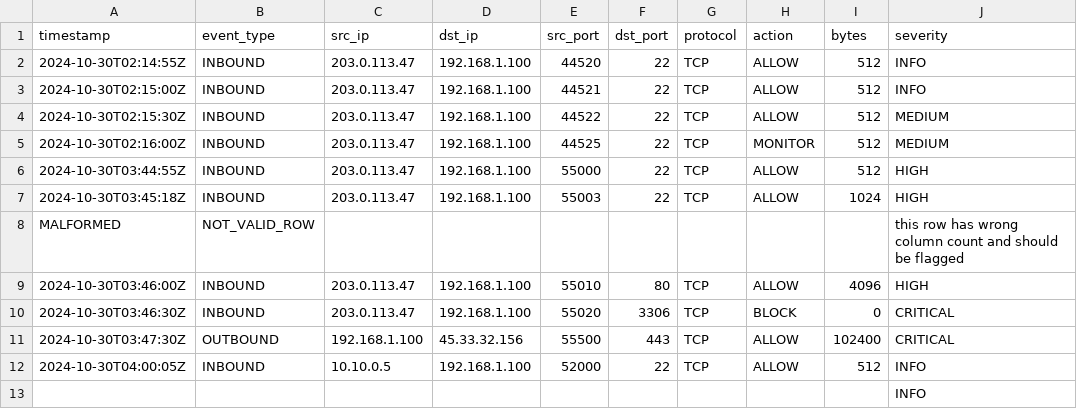
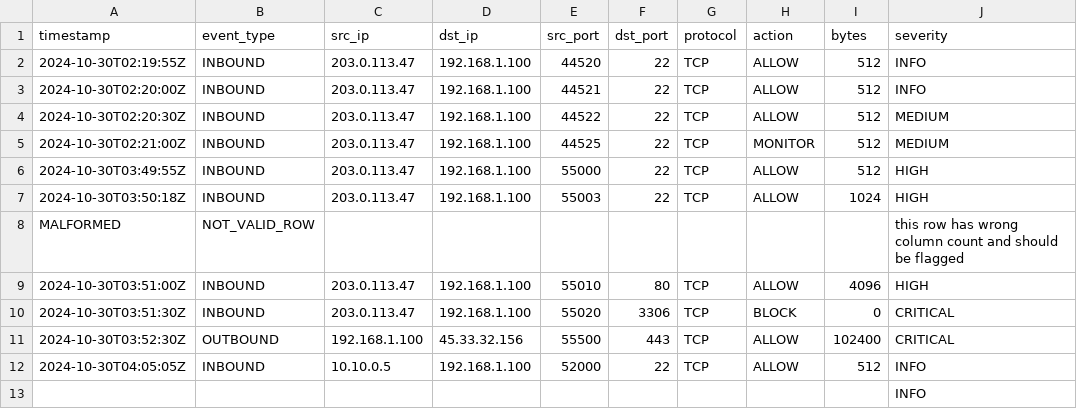
Before and after one commit to aiori-hackathon/A3-PS013-TC089, a CSV file: src/sample_data/scenario_3/firewall_events.csv, drawn as a sheet; only a part is shown; the diff names each change by its address in the sheet, - before the commit and + after, or states it on an @@ line.

```diff
--- a/src/sample_data/scenario_3/firewall_events.csv
+++ b/src/sample_data/scenario_3/firewall_events.csv
-A2 (timestamp): 2024-10-30T02:14:55Z
+A2 (timestamp): 2024-10-30T02:19:55Z
-A3 (timestamp): 2024-10-30T02:15:00Z
+A3 (timestamp): 2024-10-30T02:20:00Z
-A4 (timestamp): 2024-10-30T02:15:30Z
+A4 (timestamp): 2024-10-30T02:20:30Z
-A5 (timestamp): 2024-10-30T02:16:00Z
+A5 (timestamp): 2024-10-30T02:21:00Z
-A6 (timestamp): 2024-10-30T03:44:55Z
+A6 (timestamp): 2024-10-30T03:49:55Z
-A7 (timestamp): 2024-10-30T03:45:18Z
+A7 (timestamp): 2024-10-30T03:50:18Z
-A9 (timestamp): 2024-10-30T03:46:00Z
+A9 (timestamp): 2024-10-30T03:51:00Z
-A10 (timestamp): 2024-10-30T03:46:30Z
+A10 (timestamp): 2024-10-30T03:51:30Z
-A11 (timestamp): 2024-10-30T03:47:30Z
+A11 (timestamp): 2024-10-30T03:52:30Z
-A12 (timestamp): 2024-10-30T04:00:05Z
+A12 (timestamp): 2024-10-30T04:05:05Z
```
Also changed, not shown: 20 other files.
